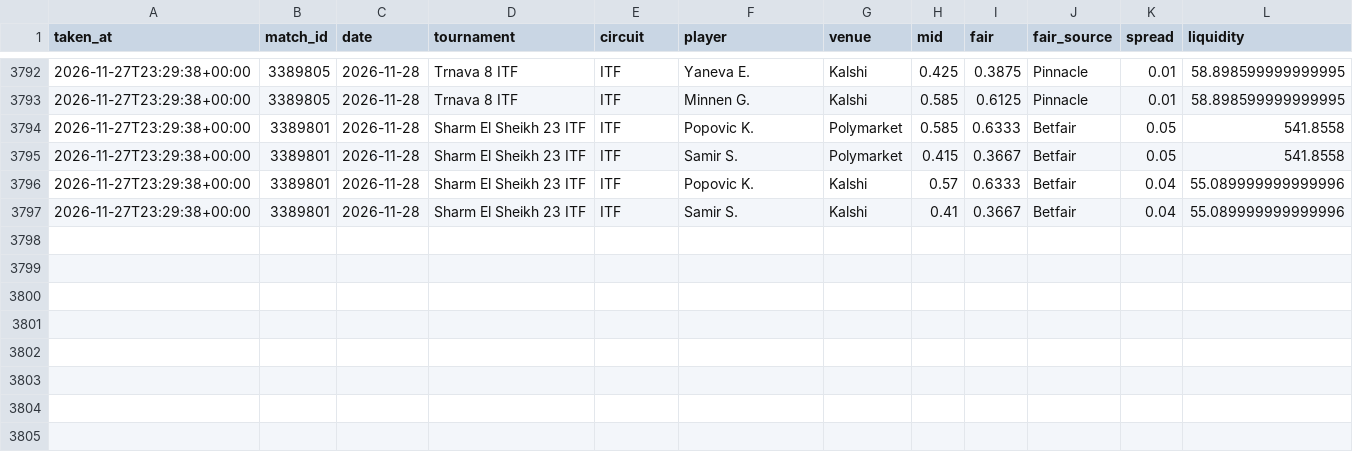
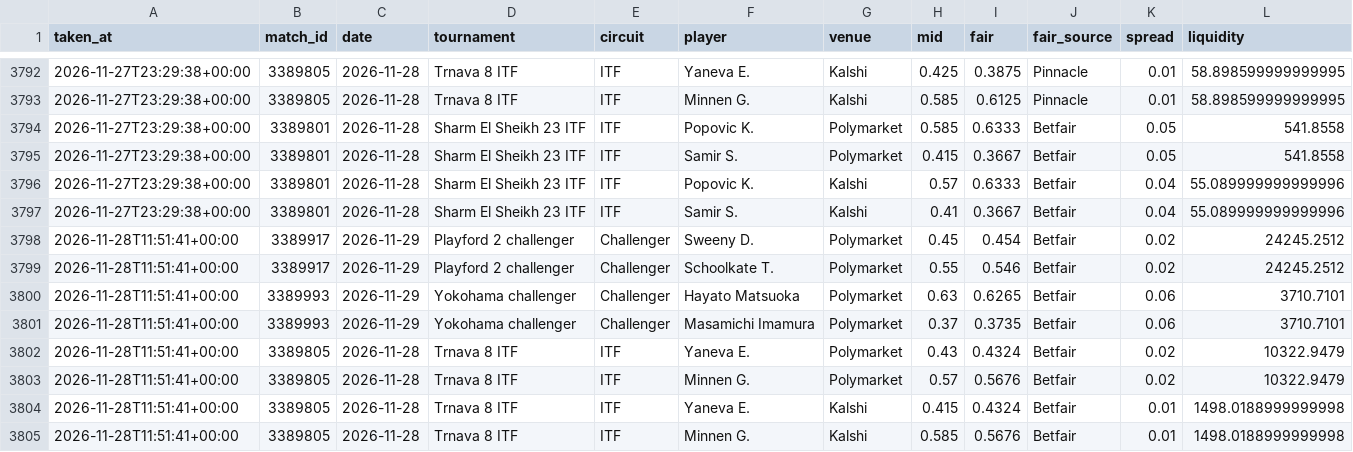
Before and after one commit to karlewaczko/TennisSharpBot, a CSV file: data/processed/pm_gap_log.csv, drawn as a sheet; only a part is shown, gaps mark what is left out.

```diff
--- a/data/processed/pm_gap_log.csv
+++ b/data/processed/pm_gap_log.csv
@@ -3797 +3797,9 @@ taken_at,match_id,date,tournament,circuit,player,venue,mid,fair,fair_source,spre
 2026-11-27T23:29:38+00:00,3389801,2026-11-28,Sharm El Sheikh 23 ITF,ITF,Samir S.,Kalshi,0.41,0.3667,Betfair,0.04,55.089999999999996
+2026-11-28T11:51:41+00:00,3389917,2026-11-29,Playford 2 challenger,Challenger,Sweeny D.,Polymarket,0.45,0.454,Betfair,0.02,24245.2512
+2026-11-28T11:51:41+00:00,3389917,2026-11-29,Playford 2 challenger,Challenger,Schoolkate T.,Polymarket,0.55,0.546,Betfair,0.02,24245.2512
+2026-11-28T11:51:41+00:00,3389993,2026-11-29,Yokohama challenger,Challenger,Hayato Matsuoka,Polymarket,0.63,0.6265,Betfair,0.06,3710.7101
+2026-11-28T11:51:41+00:00,3389993,2026-11-29,Yokohama challenger,Challenger,Masamichi Imamura,Polymarket,0.37,0.3735,Betfair,0.06,3710.7101
+2026-11-28T11:51:41+00:00,3389805,2026-11-28,Trnava 8 ITF,ITF,Yaneva E.,Polymarket,0.43,0.4324,Betfair,0.02,10322.9479
+2026-11-28T11:51:41+00:00,3389805,2026-11-28,Trnava 8 ITF,ITF,Minnen G.,Polymarket,0.57,0.5676,Betfair,0.02,10322.9479
+2026-11-28T11:51:41+00:00,3389805,2026-11-28,Trnava 8 ITF,ITF,Yaneva E.,Kalshi,0.415,0.4324,Betfair,0.01,1498.0188999999998
+2026-11-28T11:51:41+00:00,3389805,2026-11-28,Trnava 8 ITF,ITF,Minnen G.,Kalshi,0.585,0.5676,Betfair,0.01,1498.0188999999998
```
Also changed, not shown: data/processed/forecasts_log.csv, 8 other files.
